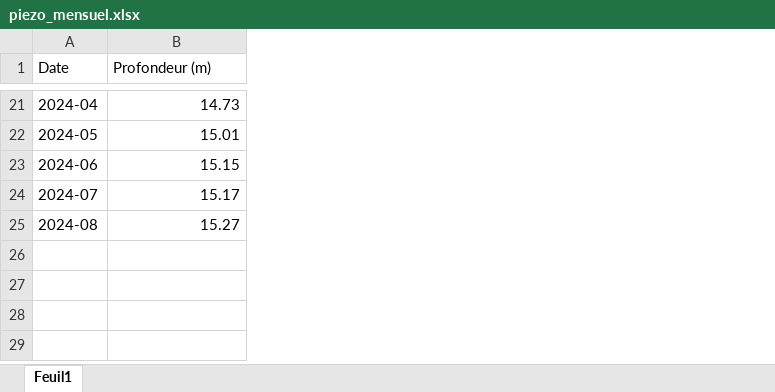
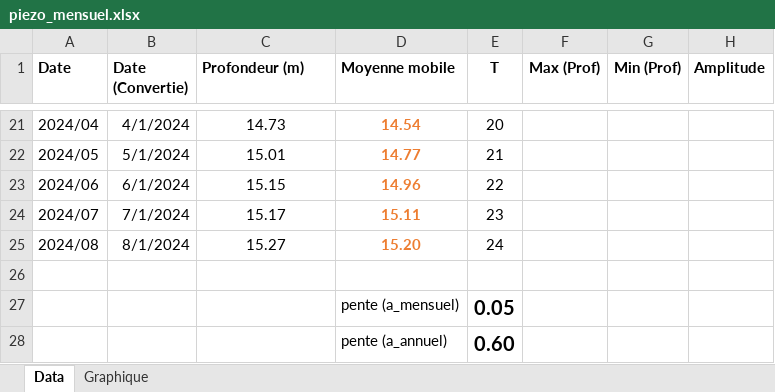
Before and after one commit to imedlcd-lang/Dr-Imed-BEN-SLIMENE, an Excel workbook: Matériels pédagogiques/Digital I/piezo_mensuel.xlsx, sheet Data, drawn as a sheet; only a part is shown, gaps mark what is left out; values as stored, in another font and other column widths than the file's, no borders; addresses are those after the commit; the diff covers the shown part only; the diff names each change by its address in the sheet, - before the commit and + after, or states it on an @@ line.

```diff
--- a/Matériels pédagogiques/Digital I/piezo_mensuel.xlsx (sheet Data)
+++ b/Matériels pédagogiques/Digital I/piezo_mensuel.xlsx (sheet Data)
-sheet tab: Feuil1
+sheet tab: Data
+sheet tab: Graphique
+column B (Date (Convertie)), rows 21-25: 4/1/2024 | 5/1/2024 | 6/1/2024 | 7/1/2024 | 8/1/2024
+column D (Moyenne mobile), rows 21-25: 14.54 | 14.77 | 14.96 | 15.11 | 15.20
+column E (T), rows 21-25: 20 | 21 | 22 | 23 | 24
+column F (Max (Prof)), empty
+column G (Min (Prof)), empty
+column H (Amplitude), empty
-A1 bold: off
+A1 bold: on
-C1 bold: off
+C1 bold: on
-A21 (Date): 2024-04
+A21 (Date): 2024/04
-C21:C25 alignment: right
+C21:C25 alignment: center
-A22 (Date): 2024-05
+A22 (Date): 2024/05
-A23 (Date): 2024-06
+A23 (Date): 2024/06
-A24 (Date): 2024-07
+A24 (Date): 2024/07
-A25 (Date): 2024-08
+A25 (Date): 2024/08
+row 26: (empty)
+row 27:  |  |  | pente (a_mensuel) | 0.05
+row 28:  |  |  | pente (a_annuel) | 0.60
```
Also changed, not shown: 1 added row, 1 removed row, 18 edited cells and cell formats elsewhere in this sheet, charts or pictures, 2 other files.
